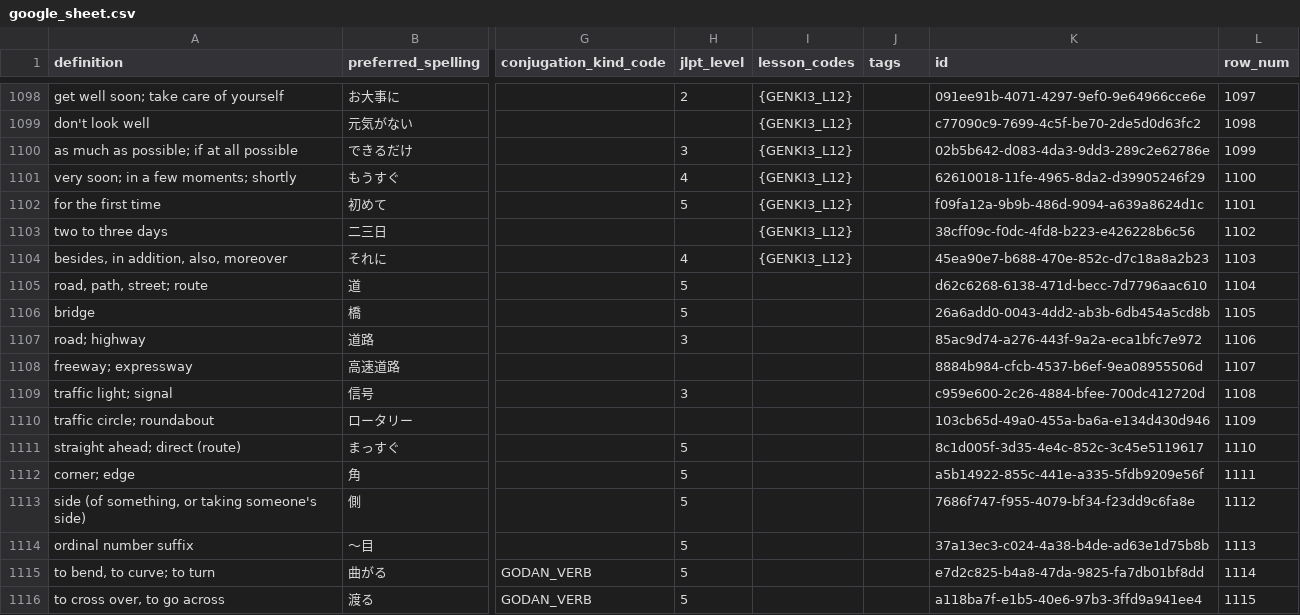
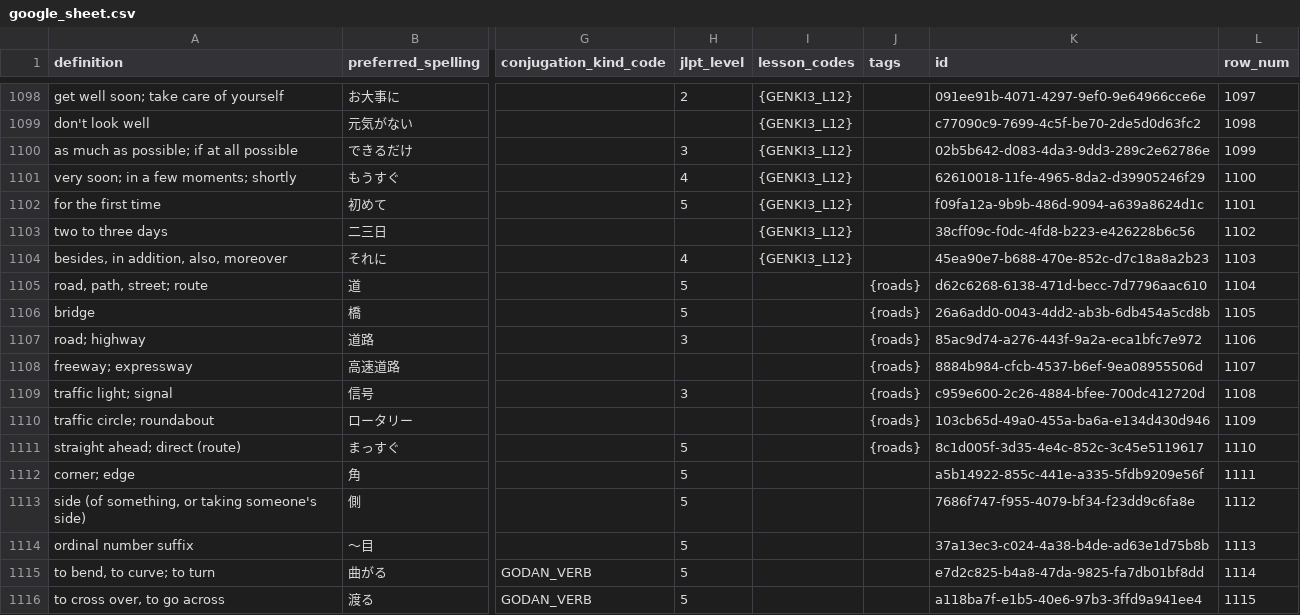
Before and after one commit to paploo/goi, a CSV file: files/vocabulary/google_sheet.csv, drawn as a sheet; only a part is shown, gaps mark what is left out; the diff covers the shown part only; the diff names each change by its address in the sheet, - before the commit and + after, or states it on an @@ line.

```diff
--- a/files/vocabulary/google_sheet.csv
+++ b/files/vocabulary/google_sheet.csv
-J1105:J1111 (tags): (empty)
+J1105:J1111 (tags): {roads}
```
Also changed, not shown: 14 added rows and 8 edited cells elsewhere in this file, files/vocabulary/anki.csv, files/日本語 Vocab - Vocab.csv, 1 other file.
